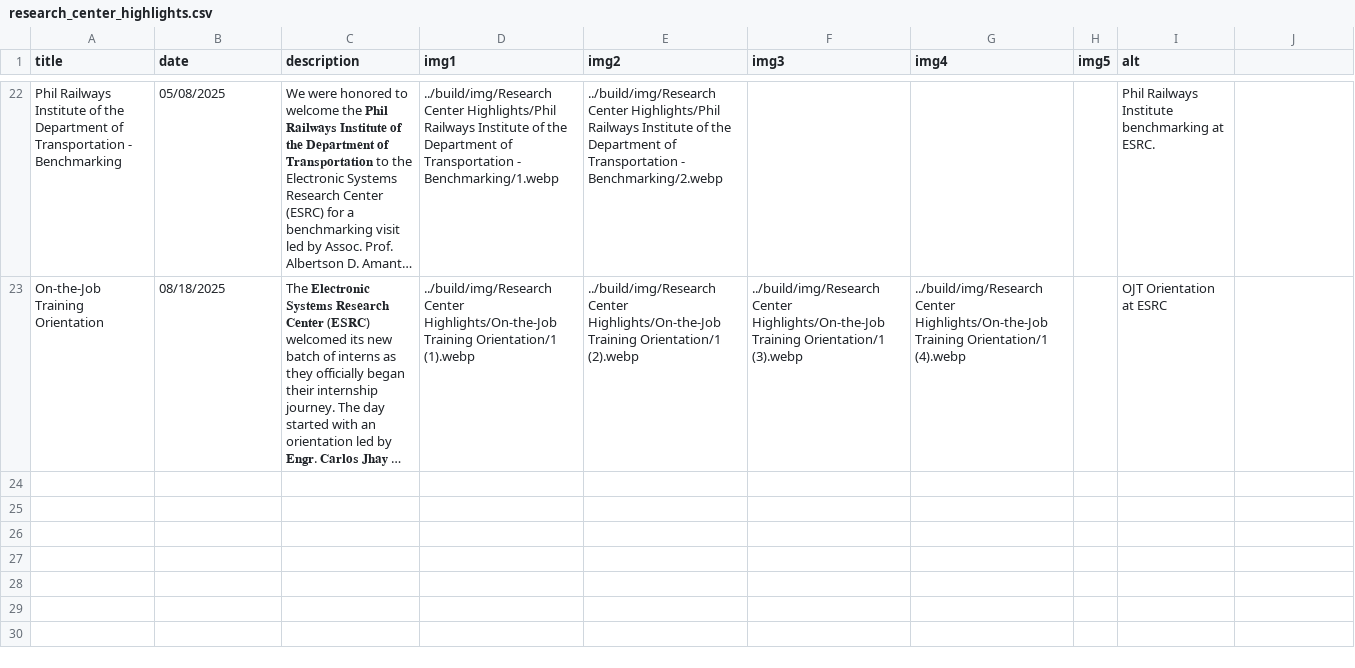
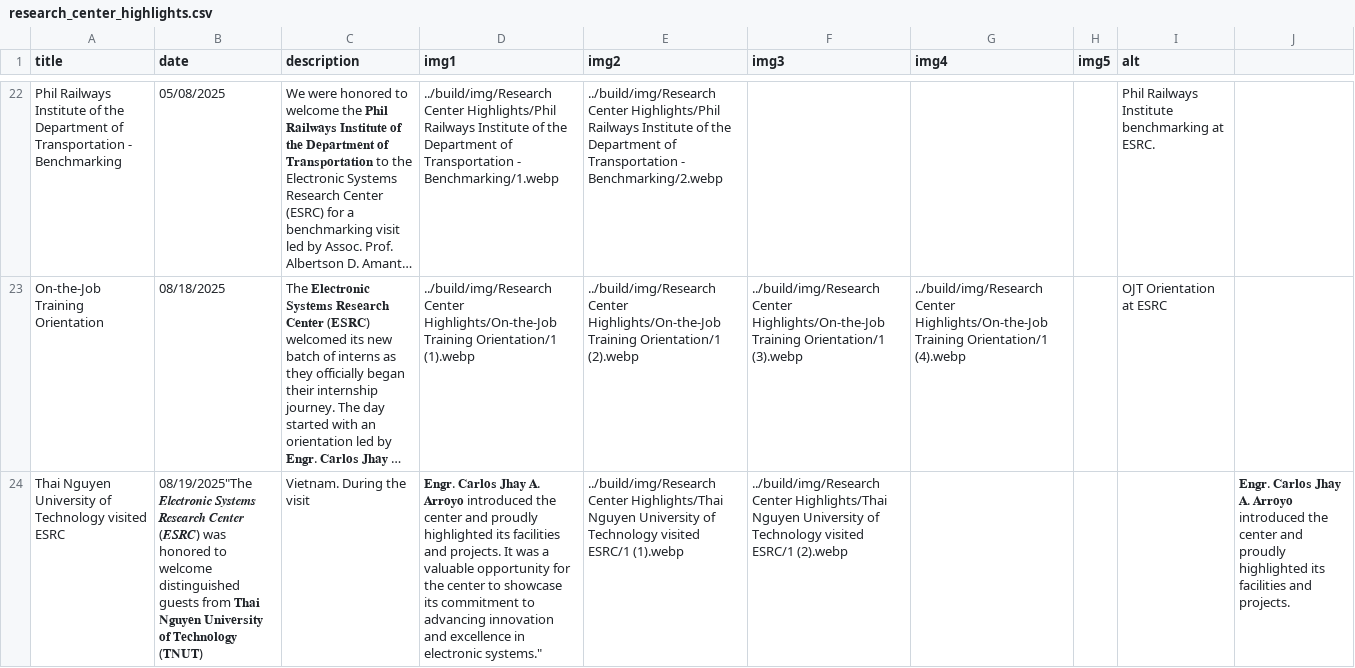
Before and after one commit to Electronic-Systems-Research-Center/Electronic-Systems-Research-Center.github.io, a CSV file: src/research_center_highlights.csv, drawn as a sheet; only a part is shown, gaps mark what is left out; long unchanged cells end in …; the diff names each change by its address in the sheet, - before the commit and + after, or states it on an @@ line.

Commit message:
Update research_center_highlights.csv

```diff
--- a/src/research_center_highlights.csv
+++ b/src/research_center_highlights.csv
+row 24: Thai Nguyen University of Technology visited ESRC | 08/19/2025"The 𝑬𝒍𝒆𝒄𝒕𝒓𝒐𝒏𝒊𝒄 𝑺𝒚𝒔𝒕𝒆𝒎𝒔 𝑹𝒆𝒔𝒆𝒂𝒓𝒄𝒉 𝑪𝒆𝒏𝒕𝒆𝒓 (𝑬𝑺𝑹𝑪) was honored to welcome distinguished guests from 𝐓𝐡𝐚𝐢 𝐍𝐠𝐮𝐲𝐞𝐧 𝐔𝐧𝐢𝐯𝐞𝐫𝐬𝐢𝐭𝐲 𝐨𝐟 𝐓𝐞𝐜𝐡𝐧𝐨𝐥𝐨𝐠𝐲 (𝐓𝐍𝐔𝐓) | Vietnam. During the visit | 𝐄𝐧𝐠𝐫. 𝐂𝐚𝐫𝐥𝐨𝐬 𝐉𝐡𝐚𝐲 𝐀. 𝐀𝐫𝐫𝐨𝐲𝐨 introduced the center and proudly highlighted its facilities and projects. It was a valuable opportunity for the center to showcase its commitment to advancing innovation and excellence in electronic systems." | ../build/img/Research Center Highlights/Thai Nguyen University of Technology visited ESRC/1 (1).webp | ../build/img/Research Center Highlights/Thai Nguyen University of Technology visited ESRC/1 (2).webp |  |  |  | 𝐄𝐧𝐠𝐫. 𝐂𝐚𝐫𝐥𝐨𝐬 𝐉𝐡𝐚𝐲 𝐀. 𝐀𝐫𝐫𝐨𝐲𝐨 introduced the center and proudly highlighted its facilities and projects.
```
